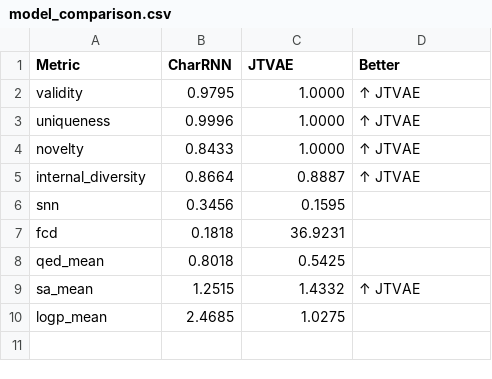
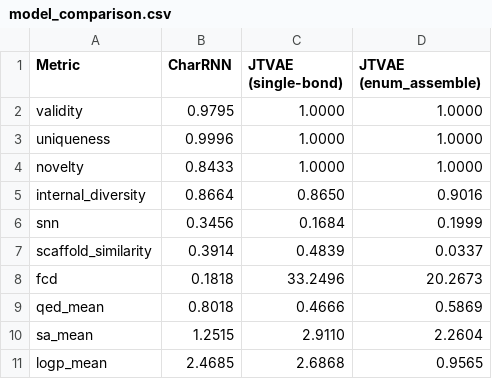
Before and after one commit to Lana0211/molecular-graph-generation, a CSV file: results/model_comparison.csv, drawn as a sheet.

Commit message:
Port enum_assemble ring-fusion decoder, add free_bits training, full retrain
Core changes:
- chemutils.py: port ring_bond_equal, enum_attach, attach_mols, local_attach,
  enum_assemble from original JTVAE (Jin et al. ICML 2018) replacing dead scaffolding
- jtnn_vae.py: rewrite _wids_to_smiles with enum_assemble (ring fusion) and
  single-bond assembler for ablation; raise max_nodes 4->12
- train.py: add --free_bits arg (default 0.5) wired into training loop to prevent
  KL posterior collapse; warmup-exclusion fix so beta=0 epochs don't pollute best_rec

Training (30 epochs, 80k ZINC, free_bits=0.5):
- KL stabilised at ~28 nats (= 0.5 x 56 dims), no collapse
- rec_loss 0.9024 -> 0.6892, checkpoint saved every post-warmup improvement

Results (MOSES metrics):
- JTVAE validity/uniqueness/novelty: 1.000 / 1.000 / 1.000
- Assembler ablation (same checkpoint): enum_assemble FCD 20.27 vs single-bond 33.25
  (-39%); internal_diversity 0.902 vs 0.865
- Top generated molecules QED 0.918-0.942 with fused ring systems
- Latent-space gradient ascent: QED 0.899 -> 0.944

Cleanup:
- Delete preprocessing/ and visualization/ (dead packages, zero references)
- Delete jtvae_ft.pt / jtvae_ft_history.json (superseded by clean retrain)
- All comments and notebook output translated to English

```diff
--- a/results/model_comparison.csv
+++ b/results/model_comparison.csv
@@ -1,10 +1,11 @@
-Metric,CharRNN,JTVAE,Better
-validity,0.9795,1.0000,↑ JTVAE
-uniqueness,0.9996,1.0000,↑ JTVAE
-novelty,0.8433,1.0000,↑ JTVAE
-internal_diversity,0.8664,0.8887,↑ JTVAE
-snn,0.3456,0.1595,
-fcd,0.1818,36.9231,
-qed_mean,0.8018,0.5425,
-sa_mean,1.2515,1.4332,↑ JTVAE
-logp_mean,2.4685,1.0275,
+Metric,CharRNN,JTVAE (single-bond),JTVAE (enum_assemble)
+validity,0.9795,1.0000,1.0000
+uniqueness,0.9996,1.0000,1.0000
+novelty,0.8433,1.0000,1.0000
+internal_diversity,0.8664,0.8650,0.9016
+snn,0.3456,0.1684,0.1999
+scaffold_similarity,0.3914,0.4839,0.0337
+fcd,0.1818,33.2496,20.2673
+qed_mean,0.8018,0.4666,0.5869
+sa_mean,1.2515,2.9110,2.2604
+logp_mean,2.4685,2.6868,0.9565
```
Also changed, not shown: results/charrnn_temperature_sweep.csv, 29 other files.
